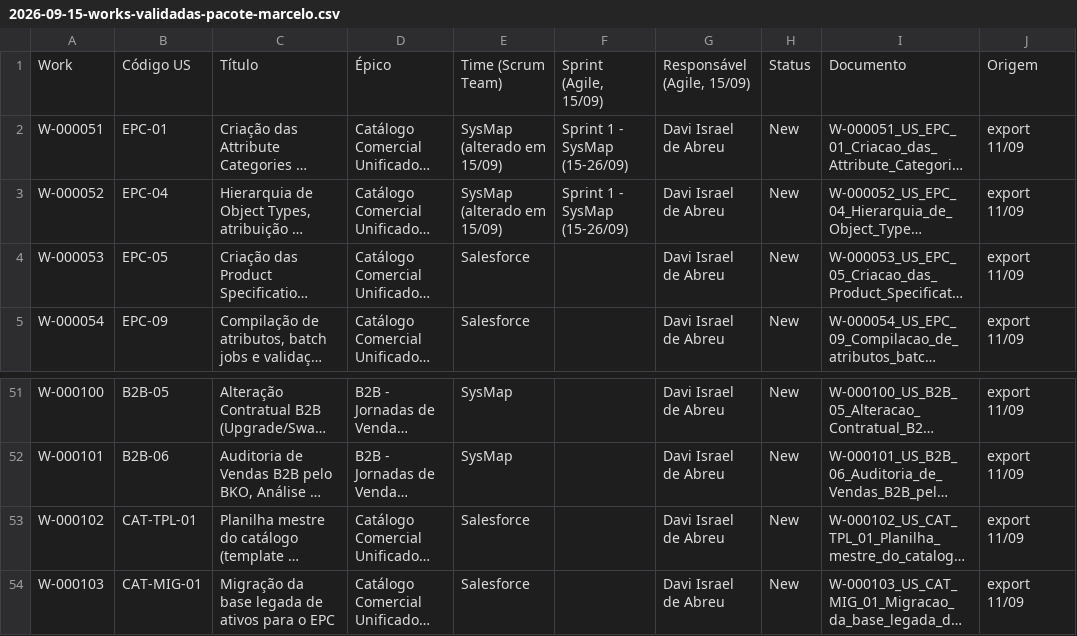
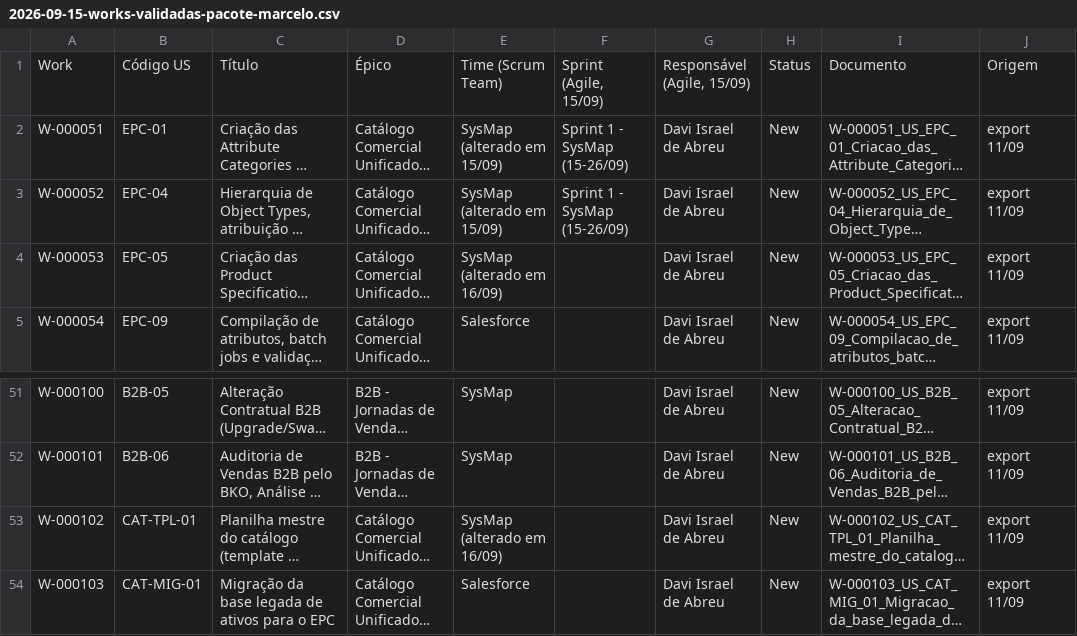
Before and after one commit to Dbelt337/diario-implantacao, a CSV file: docs/2026-09-15-works-validadas-pacote-marcelo.csv, drawn as a sheet; only a part is shown, gaps mark what is left out; long unchanged cells end in …; the diff names each change by its address in the sheet, - before the commit and + after, or states it on an @@ line.

```diff
--- a/docs/2026-09-15-works-validadas-pacote-marcelo.csv
+++ b/docs/2026-09-15-works-validadas-pacote-marcelo.csv
-E4: Salesforce
+E4: SysMap (alterado em 16/09)
-E53: Salesforce
+E53: SysMap (alterado em 16/09)
```
Also changed, not shown: 2 other files.
